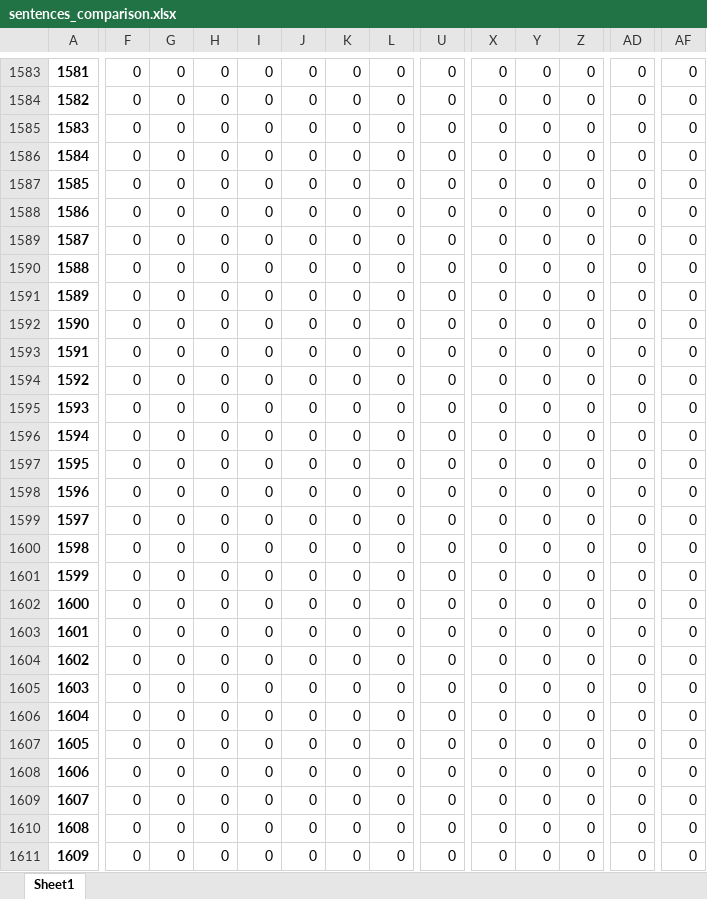
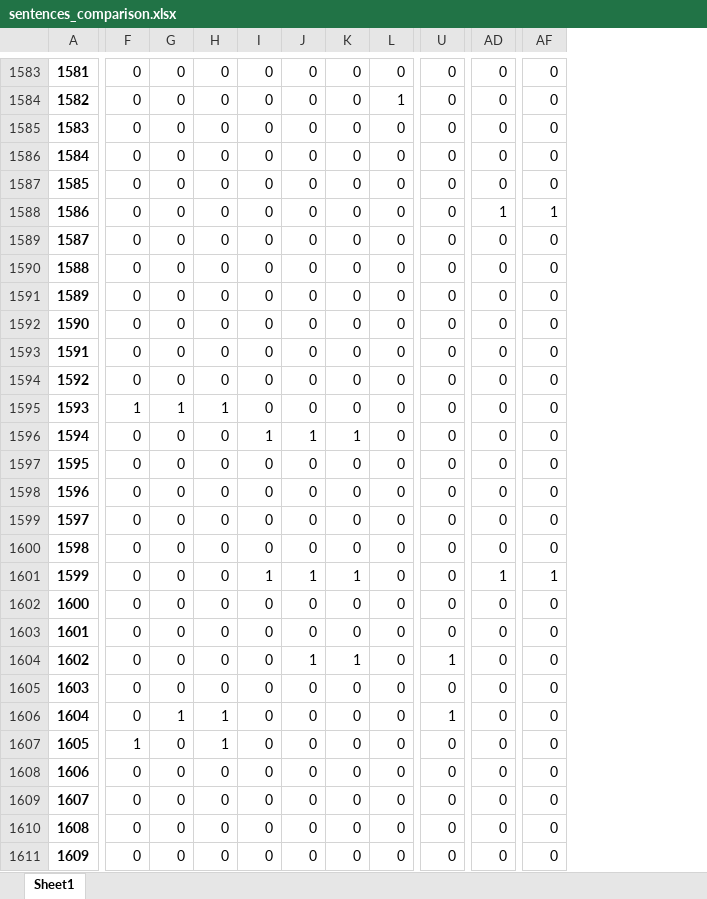
Before and after one commit to sandro-hernandez/GA_Developer_Needs_replication_package, an Excel workbook: Taxonomy/data/sentences_comparison.xlsx, sheet Sheet1, drawn as a sheet; only a part is shown, gaps mark what is left out; values as stored, in another font and other column widths than the file's, no borders; charts and pictures not drawn; the diff covers the shown part only; the diff names each change by its address in the sheet, - before the commit and + after, or states it on an @@ line.

```diff
--- a/Taxonomy/data/sentences_comparison.xlsx (sheet Sheet1)
+++ b/Taxonomy/data/sentences_comparison.xlsx (sheet Sheet1)
@@ column X hidden, rows 1583-1611: all 0 @@
@@ column Y hidden, rows 1583-1611: all 0 @@
@@ column Z hidden, rows 1583-1611: all 0 @@
-L1584: 0
+L1584: 1
-AD1588: 0
+AD1588: 1
-AF1588: 0
+AF1588: 1
-F1595: 0
+F1595: 1
-G1595: 0
+G1595: 1
-H1595: 0
+H1595: 1
-I1596: 0
+I1596: 1
-J1596: 0
+J1596: 1
-K1596: 0
+K1596: 1
-I1601: 0
+I1601: 1
-J1601: 0
+J1601: 1
-K1601: 0
+K1601: 1
-AD1601: 0
+AD1601: 1
-AF1601: 0
+AF1601: 1
-J1604: 0
+J1604: 1
-K1604: 0
+K1604: 1
-U1604: 0
+U1604: 1
-G1606: 0
+G1606: 1
-H1606:H1607: 0
+H1606:H1607: 1
-U1606: 0
+U1606: 1
-F1607: 0
+F1607: 1
```
Also changed, not shown: 495 edited cells elsewhere in this sheet, formulas that keep their value.
